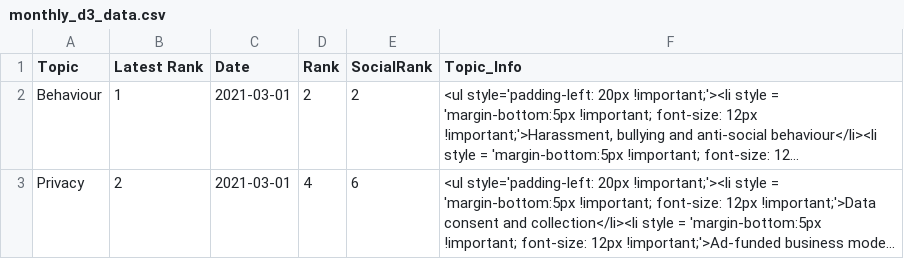
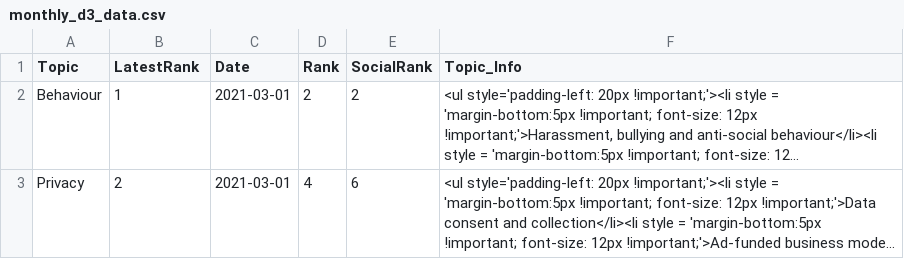
Before and after one commit to Sam-Stafford/blog_data, a CSV file: monthly_d3_data.csv, drawn as a sheet; only a part is shown; long unchanged cells end in …; the diff names each change by its address in the sheet, - before the commit and + after, or states it on an @@ line.

Commit message:
Add files via upload

```diff
--- a/monthly_d3_data.csv
+++ b/monthly_d3_data.csv
-B1: Latest Rank
+B1: LatestRank
```
